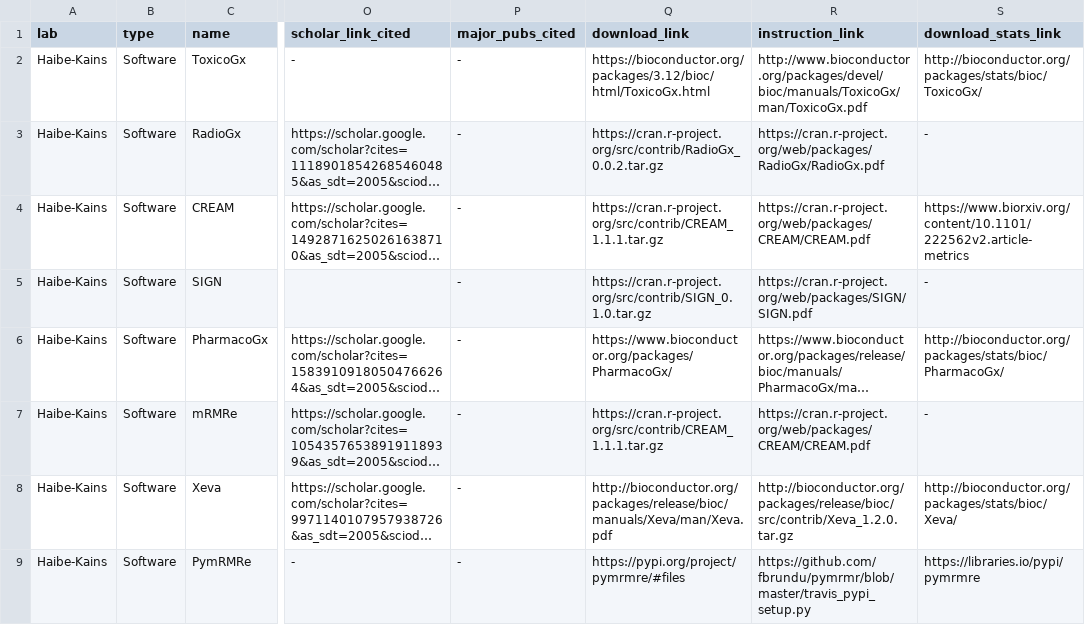
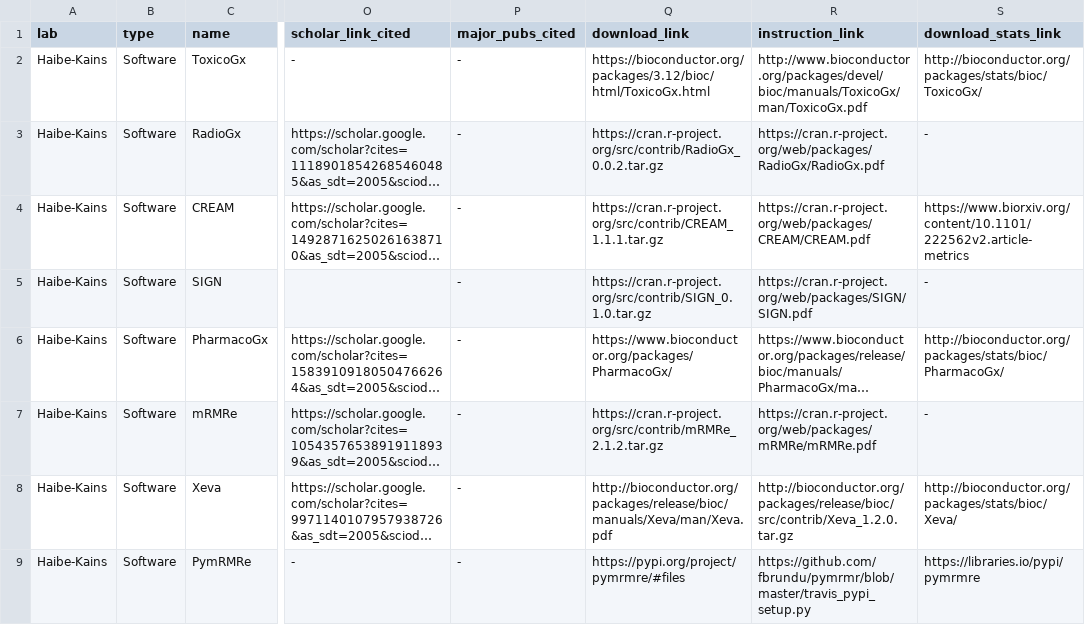
Before and after one commit to cbmp/cbmp, a CSV file: src/data/software.csv, drawn as a sheet; only a part is shown, gaps mark what is left out; long unchanged cells end in …; the diff names each change by its address in the sheet, - before the commit and + after, or states it on an @@ line.

Commit message:
fixed incorrect links

```diff
--- a/src/data/software.csv
+++ b/src/data/software.csv
-Q7 (download_link): https://cran.r-project.org/src/contrib/CREAM_1.1.1.tar.gz
+Q7 (download_link): https://cran.r-project.org/src/contrib/mRMRe_2.1.2.tar.gz
-R7 (instruction_link): https://cran.r-project.org/web/packages/CREAM/CREAM.pdf
+R7 (instruction_link): https://cran.r-project.org/web/packages/mRMRe/mRMRe.pdf
```
Also changed, not shown: 3 other files.
